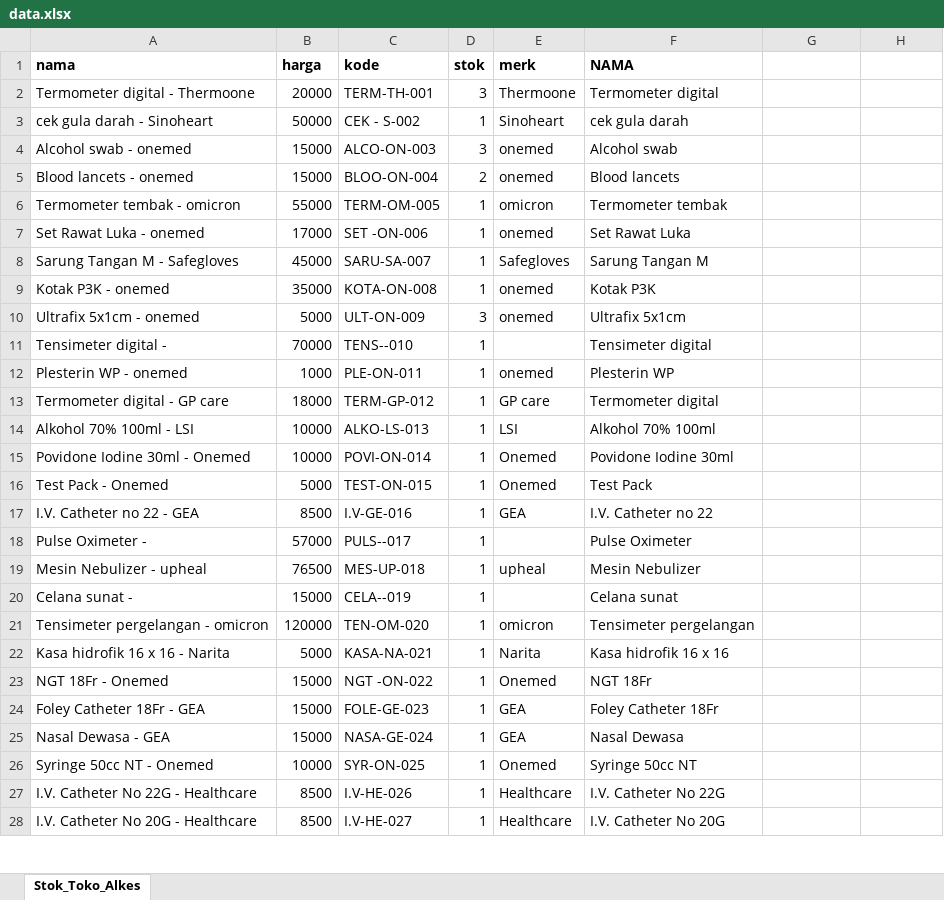
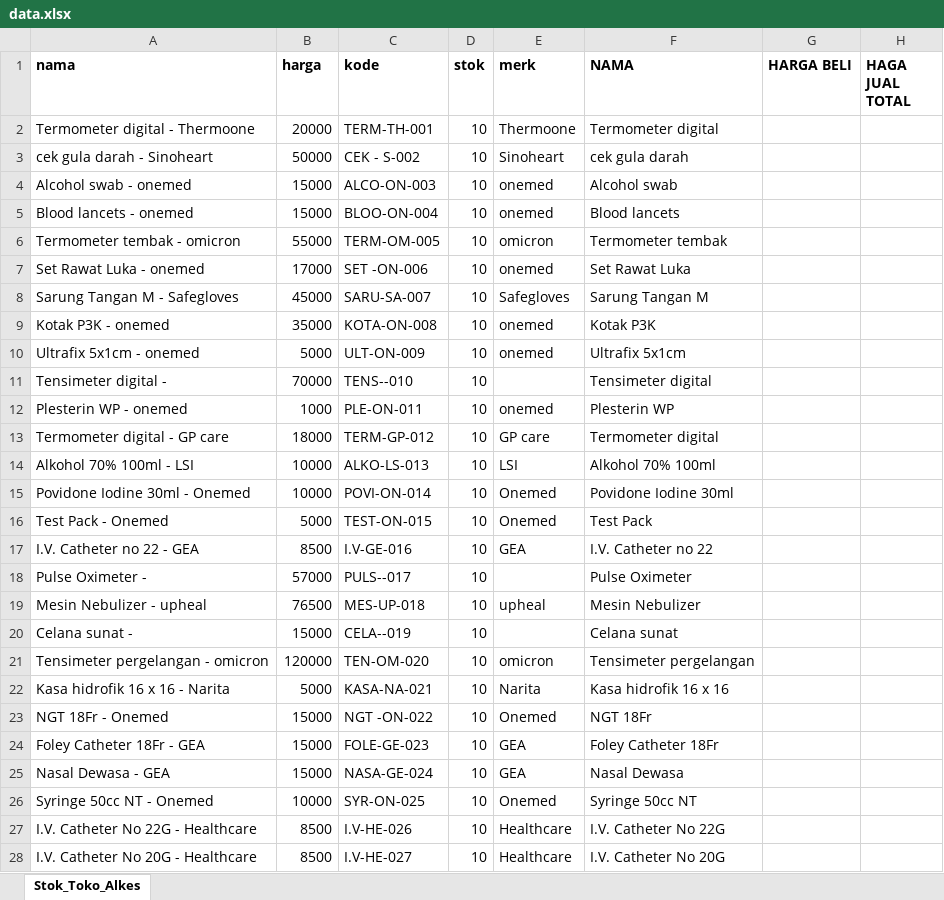
Before and after one commit to mkhoirulzed-svg/Kasir, an Excel workbook: data.xlsx, sheet Stok_Toko_Alkes, drawn as a sheet; only a part is shown; values as stored, in another font and other column widths than the file's, no borders; charts and pictures not drawn; the diff covers the shown part only; the diff names each change by its address in the sheet, - before the commit and + after, or states it on an @@ line.

Commit message:
Add files via upload

```diff
--- a/data.xlsx (sheet Stok_Toko_Alkes)
+++ b/data.xlsx (sheet Stok_Toko_Alkes)
-G1: (empty)
+G1: HARGA BELI
-H1: (empty)
+H1: HAGA JUAL TOTAL
-D2 (stok): 3
+D2 (stok): 10
-D3 (stok): 1
+D3 (stok): 10
-D4 (stok): 3
+D4 (stok): 10
-D5 (stok): 2
+D5 (stok): 10
-D6:D9 (stok): 1
+D6:D9 (stok): 10
-D10 (stok): 3
+D10 (stok): 10
-D11:D28 (stok): 1
+D11:D28 (stok): 10
```
Also changed, not shown: 5 added rows and 37 edited cells elsewhere in this sheet.
